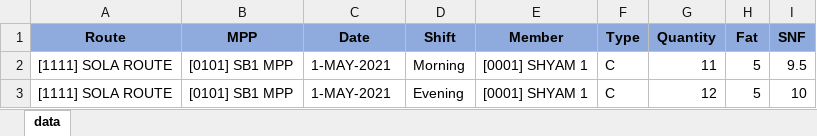
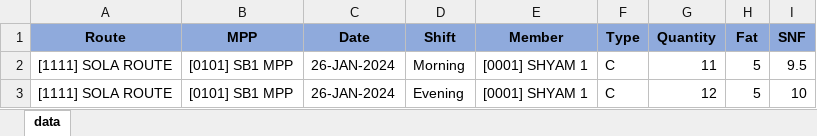
Before and after one commit to harshil0521/SMPS_AUTOMATION, an Excel workbook: WEB_AUTOMATION/dataSheet/memberCollectionData.xlsx, sheet data, drawn as a sheet; values as stored, in another font and other column widths than the file's, no borders; the diff names each change by its address in the sheet, - before the commit and + after, or states it on an @@ line.

```diff
--- a/WEB_AUTOMATION/dataSheet/memberCollectionData.xlsx (sheet data)
+++ b/WEB_AUTOMATION/dataSheet/memberCollectionData.xlsx (sheet data)
-C2:C3 (Date): 1-MAY-2021
+C2:C3 (Date): 26-JAN-2024
```
Also changed, not shown: 5 other files.
